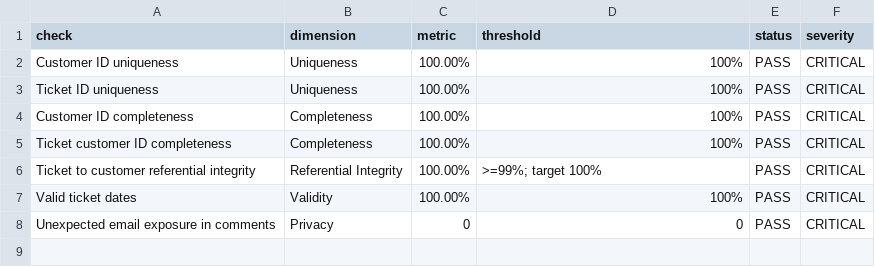
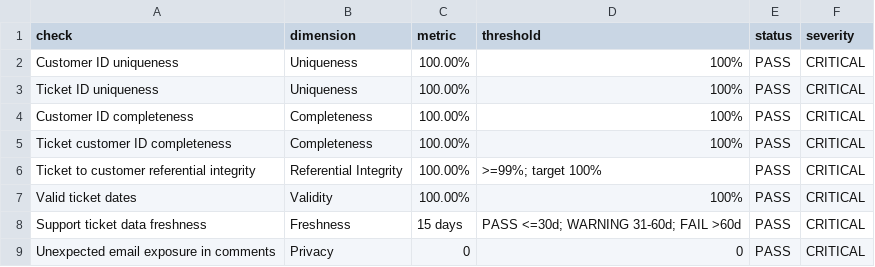
Before and after one commit to Adriel-dC/customer-data-privacy-audit, a CSV file: reports/data_quality_framework.csv, drawn as a sheet; the diff names each change by its address in the sheet, - before the commit and + after, or states it on an @@ line.

Commit message:
Add data freshness validation to quality framework

```diff
--- a/reports/data_quality_framework.csv
+++ b/reports/data_quality_framework.csv
+row 8: Support ticket data freshness | Freshness | 15 days | PASS <=30d; WARNING 31-60d; FAIL >60d | PASS | CRITICAL
```
Also changed, not shown: 1 other file.
